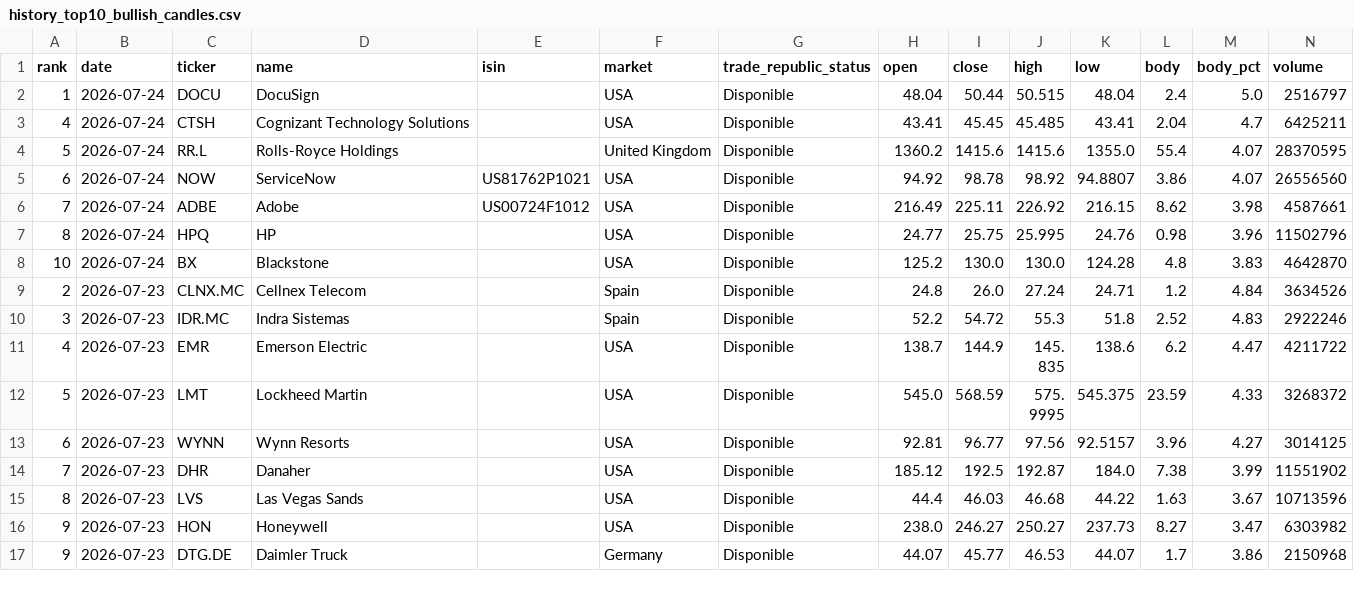
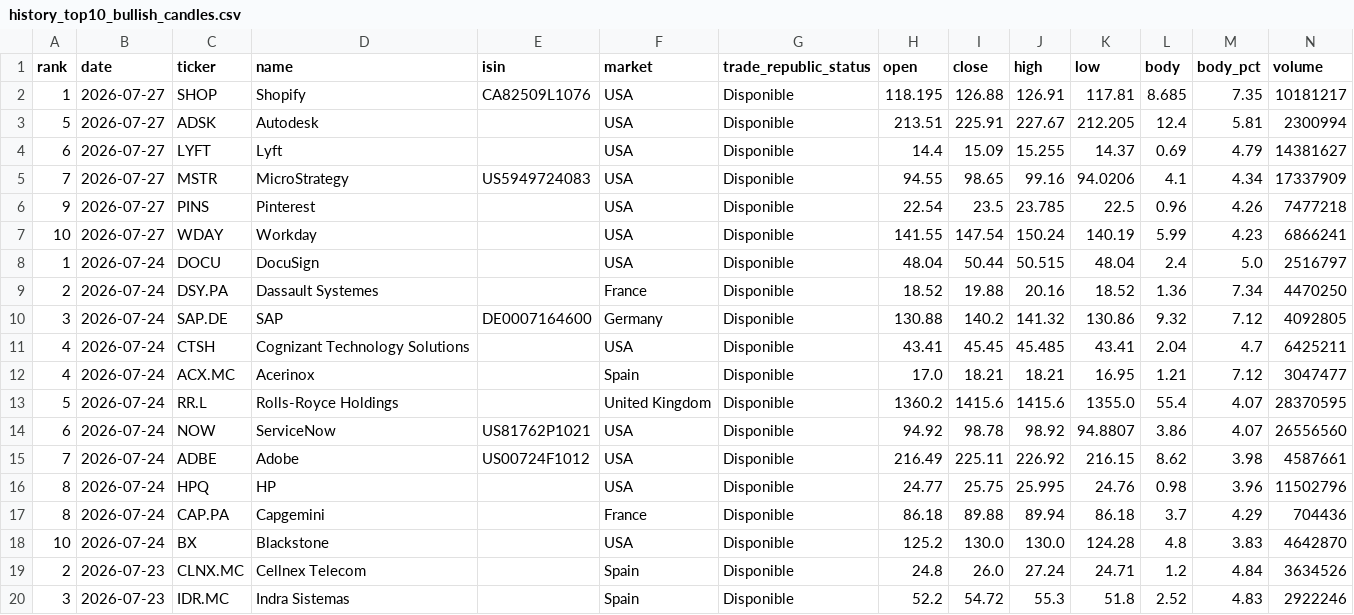
Before and after one commit to instialejandro-stack/stock-candle-scanner-actions, a CSV file: output/history_top10_bullish_candles.csv, drawn as a sheet; only a part is shown; the shorter side is filled out with more unchanged rows; the diff names each change by its address in the sheet, - before the commit and + after, or states it on an @@ line.

```diff
--- a/output/history_top10_bullish_candles.csv
+++ b/output/history_top10_bullish_candles.csv
+row 2: 1 | 2026-07-27 | SHOP | Shopify | CA82509L1076 | USA | Disponible | 118.195 | 126.88 | 126.91 | 117.81 | 8.685 | 7.35 | 10181217
+row 3: 5 | 2026-07-27 | ADSK | Autodesk |  | USA | Disponible | 213.51 | 225.91 | 227.67 | 212.205 | 12.4 | 5.81 | 2300994
+row 4: 6 | 2026-07-27 | LYFT | Lyft |  | USA | Disponible | 14.4 | 15.09 | 15.255 | 14.37 | 0.69 | 4.79 | 14381627
+row 5: 7 | 2026-07-27 | MSTR | MicroStrategy | US5949724083 | USA | Disponible | 94.55 | 98.65 | 99.16 | 94.0206 | 4.1 | 4.34 | 17337909
+row 6: 9 | 2026-07-27 | PINS | Pinterest |  | USA | Disponible | 22.54 | 23.5 | 23.785 | 22.5 | 0.96 | 4.26 | 7477218
+row 7: 10 | 2026-07-27 | WDAY | Workday |  | USA | Disponible | 141.55 | 147.54 | 150.24 | 140.19 | 5.99 | 4.23 | 6866241
+row 9: 2 | 2026-07-24 | DSY.PA | Dassault Systemes |  | France | Disponible | 18.52 | 19.88 | 20.16 | 18.52 | 1.36 | 7.34 | 4470250
+row 10: 3 | 2026-07-24 | SAP.DE | SAP | DE0007164600 | Germany | Disponible | 130.88 | 140.2 | 141.32 | 130.86 | 9.32 | 7.12 | 4092805
+row 12: 4 | 2026-07-24 | ACX.MC | Acerinox |  | Spain | Disponible | 17.0 | 18.21 | 18.21 | 16.95 | 1.21 | 7.12 | 3047477
+row 17: 8 | 2026-07-24 | CAP.PA | Capgemini |  | France | Disponible | 86.18 | 89.88 | 89.94 | 86.18 | 3.7 | 4.29 | 704436
```
Also changed, not shown: output/history_intraday_candidates.csv, output/intraday_candidates.csv, 2 other files.
